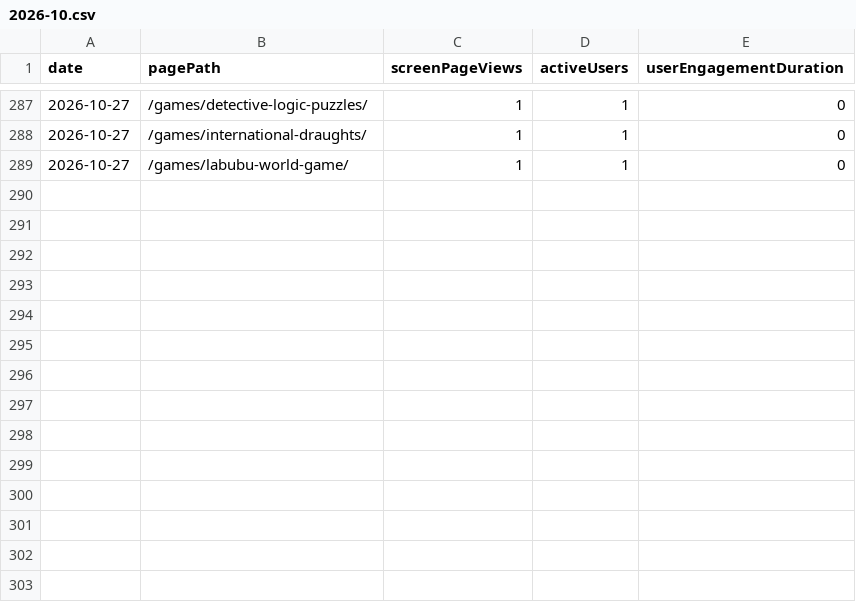
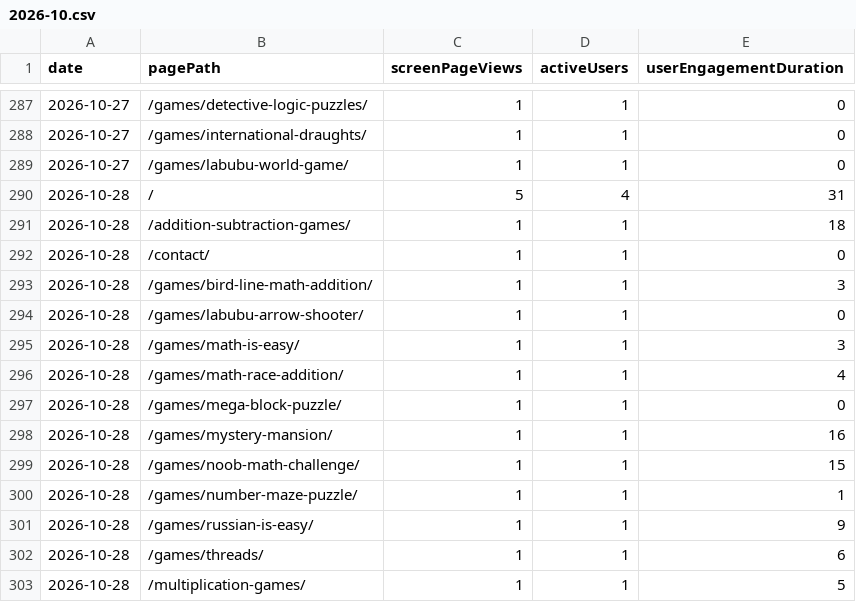
Before and after one commit to thanhnt1910/gsc-data, a CSV file: data/ga4/pages/2026-10.csv, drawn as a sheet; only a part is shown, gaps mark what is left out; the diff names each change by its address in the sheet, - before the commit and + after, or states it on an @@ line.

```diff
--- a/data/ga4/pages/2026-10.csv
+++ b/data/ga4/pages/2026-10.csv
+row 290: 2026-10-28 | / | 5 | 4 | 31
+row 291: 2026-10-28 | /addition-subtraction-games/ | 1 | 1 | 18
+row 292: 2026-10-28 | /contact/ | 1 | 1 | 0
+row 293: 2026-10-28 | /games/bird-line-math-addition/ | 1 | 1 | 3
+row 294: 2026-10-28 | /games/labubu-arrow-shooter/ | 1 | 1 | 0
+row 295: 2026-10-28 | /games/math-is-easy/ | 1 | 1 | 3
+row 296: 2026-10-28 | /games/math-race-addition/ | 1 | 1 | 4
+row 297: 2026-10-28 | /games/mega-block-puzzle/ | 1 | 1 | 0
+row 298: 2026-10-28 | /games/mystery-mansion/ | 1 | 1 | 16
+row 299: 2026-10-28 | /games/noob-math-challenge/ | 1 | 1 | 15
+row 300: 2026-10-28 | /games/number-maze-puzzle/ | 1 | 1 | 1
+row 301: 2026-10-28 | /games/russian-is-easy/ | 1 | 1 | 9
+row 302: 2026-10-28 | /games/threads/ | 1 | 1 | 6
+row 303: 2026-10-28 | /multiplication-games/ | 1 | 1 | 5
```
Also changed, not shown: data/ga4/channels/2026-10.csv, data/ga4/events/2026-10.csv, 9 other files.
